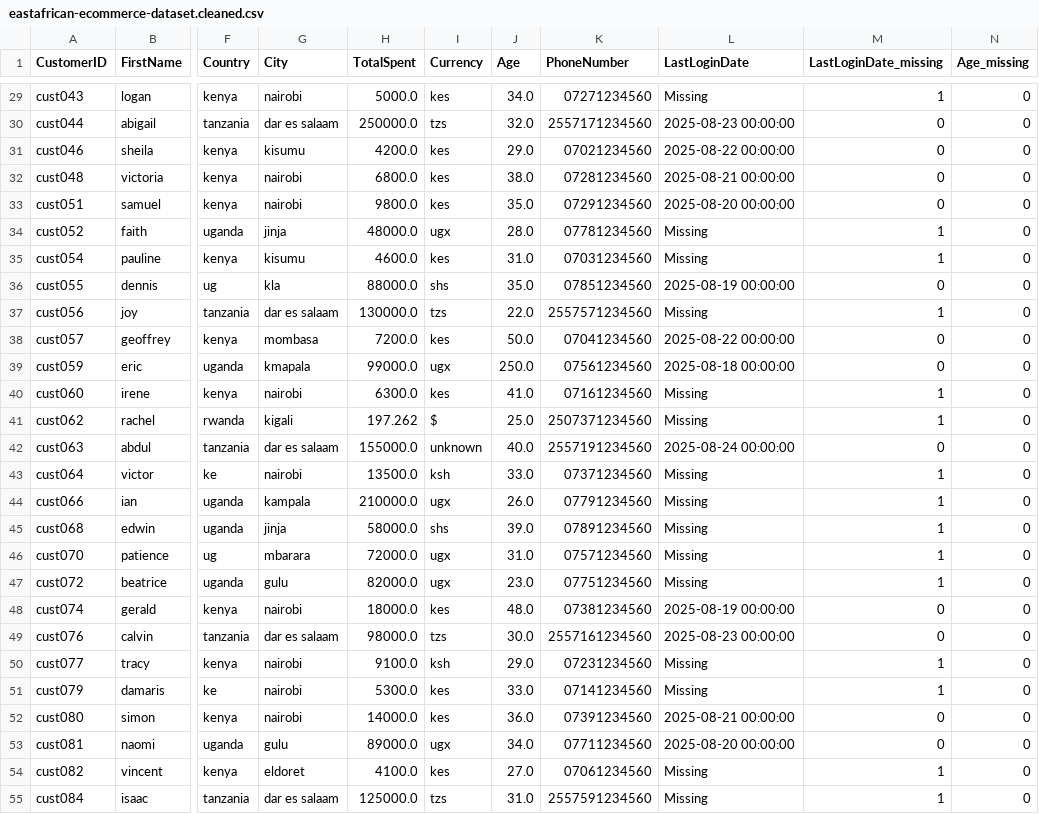
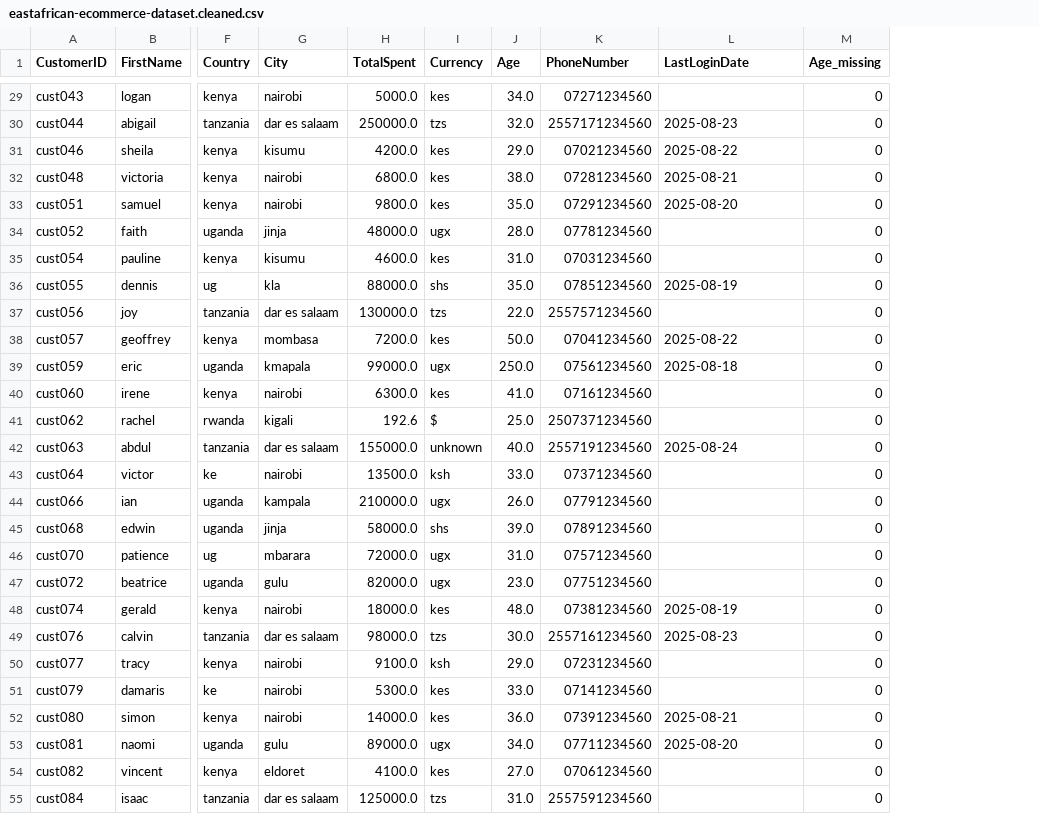
Before and after one commit to katendejericho5/Documents, a CSV file: datacleaning/eastafrican-ecommerce-dataset.cleaned.csv, drawn as a sheet; only a part is shown, gaps mark what is left out; the diff covers the shown part only; the diff names each change by its address in the sheet, - before the commit and + after, or states it on an @@ line.

```diff
--- a/datacleaning/eastafrican-ecommerce-dataset.cleaned.csv
+++ b/datacleaning/eastafrican-ecommerce-dataset.cleaned.csv
-column M (LastLoginDate_missing), rows 29-55: 1 | 0 | 0 | 0 | 0 | 1 | 1 | 0 | 1 | 0 | 0 | 1 | 1 | 0 | 1 | 1 | 1 | 1 | 1 | 0 | 0 | 1 | 1 | 0 | 0 | 1 | 1
-L29 (LastLoginDate): Missing
+L29 (LastLoginDate): (empty)
-L30 (LastLoginDate): 2025-08-23 00:00:00
+L30 (LastLoginDate): 2025-08-23
-L31 (LastLoginDate): 2025-08-22 00:00:00
+L31 (LastLoginDate): 2025-08-22
-L32 (LastLoginDate): 2025-08-21 00:00:00
+L32 (LastLoginDate): 2025-08-21
-L33 (LastLoginDate): 2025-08-20 00:00:00
+L33 (LastLoginDate): 2025-08-20
-L34:L35 (LastLoginDate): Missing
+L34:L35 (LastLoginDate): (empty)
-L36 (LastLoginDate): 2025-08-19 00:00:00
+L36 (LastLoginDate): 2025-08-19
-L37 (LastLoginDate): Missing
+L37 (LastLoginDate): (empty)
-L38 (LastLoginDate): 2025-08-22 00:00:00
+L38 (LastLoginDate): 2025-08-22
-L39 (LastLoginDate): 2025-08-18 00:00:00
+L39 (LastLoginDate): 2025-08-18
-L40:L41 (LastLoginDate): Missing
+L40:L41 (LastLoginDate): (empty)
-H41 (TotalSpent): 197.262
+H41 (TotalSpent): 192.6
-L42 (LastLoginDate): 2025-08-24 00:00:00
+L42 (LastLoginDate): 2025-08-24
-L43:L47 (LastLoginDate): Missing
+L43:L47 (LastLoginDate): (empty)
-L48 (LastLoginDate): 2025-08-19 00:00:00
+L48 (LastLoginDate): 2025-08-19
-L49 (LastLoginDate): 2025-08-23 00:00:00
+L49 (LastLoginDate): 2025-08-23
-L50:L51 (LastLoginDate): Missing
+L50:L51 (LastLoginDate): (empty)
-L52 (LastLoginDate): 2025-08-21 00:00:00
+L52 (LastLoginDate): 2025-08-21
-L53 (LastLoginDate): 2025-08-20 00:00:00
+L53 (LastLoginDate): 2025-08-20
-L54:L55 (LastLoginDate): Missing
+L54:L55 (LastLoginDate): (empty)
```
Also changed, not shown: 39 edited cells elsewhere in this file, 1 other file.
